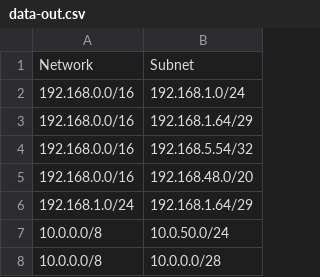
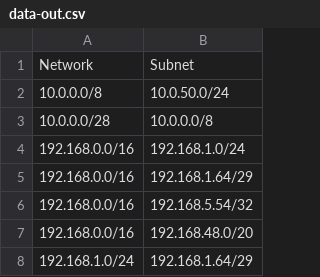
Before and after one commit to pseudo-su/network-tools, a CSV file: data-out.csv, drawn as a sheet.

```diff
--- a/data-out.csv
+++ b/data-out.csv
@@ -1,2 +1,4 @@
 Network,Subnet
+10.0.0.0/8,10.0.50.0/24
+10.0.0.0/28,10.0.0.0/8
 192.168.0.0/16,192.168.1.0/24
@@ -6,3 +8 @@ Network,Subnet
 192.168.1.0/24,192.168.1.64/29
-10.0.0.0/8,10.0.50.0/24
-10.0.0.0/8,10.0.0.0/28
```
Also changed, not shown: 4 other files.
